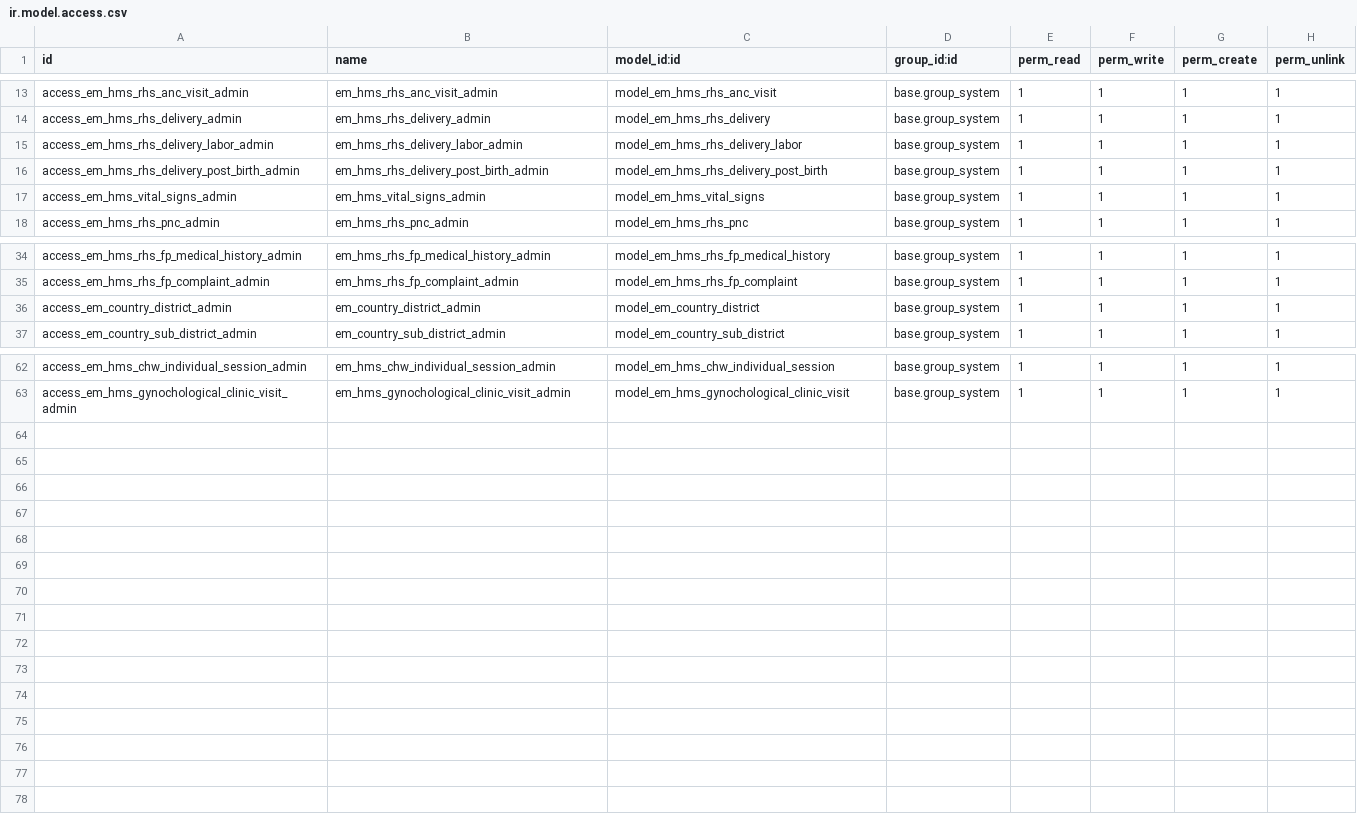
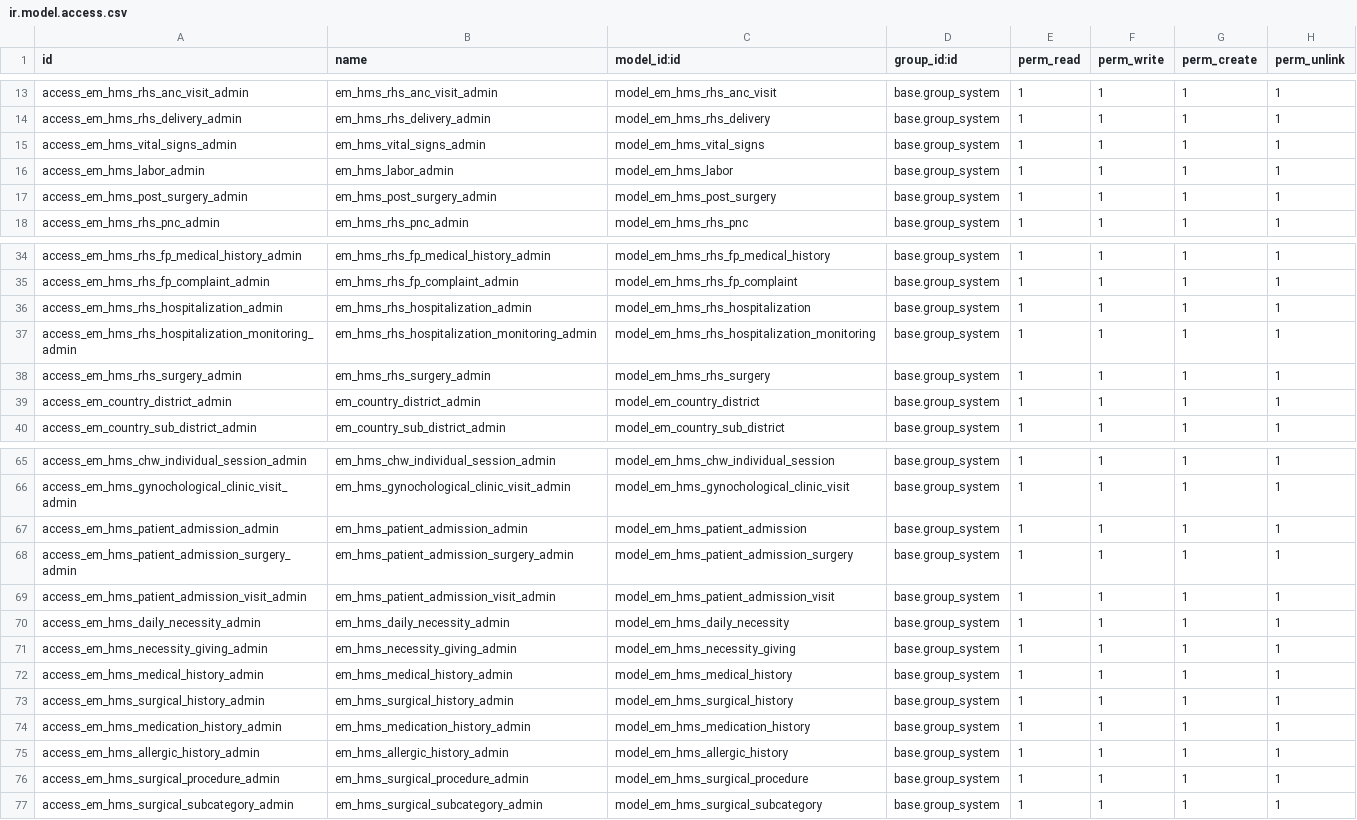
Before and after one commit to shafak-his/HIS, a CSV file: emata_hms/security/ir.model.access.csv, drawn as a sheet; only a part is shown, gaps mark what is left out.

Commit message:
Patient Admission & RHS Part1

```diff
--- a/emata_hms/security/ir.model.access.csv
+++ b/emata_hms/security/ir.model.access.csv
@@ -14,5 +14,5 @@ access_em_hms_rhs_anc_visit_admin,em_hms_rhs_anc_visit_admin,model_em_hms_rhs_an
 access_em_hms_rhs_delivery_admin,em_hms_rhs_delivery_admin,model_em_hms_rhs_delivery,base.group_system,1,1,1,1
-access_em_hms_rhs_delivery_labor_admin,em_hms_rhs_delivery_labor_admin,model_em_hms_rhs_delivery_labor,base.group_system,1,1,1,1
-access_em_hms_rhs_delivery_post_birth_admin,em_hms_rhs_delivery_post_birth_admin,model_em_hms_rhs_delivery_post_birth,base.group_system,1,1,1,1
 access_em_hms_vital_signs_admin,em_hms_vital_signs_admin,model_em_hms_vital_signs,base.group_system,1,1,1,1
+access_em_hms_labor_admin,em_hms_labor_admin,model_em_hms_labor,base.group_system,1,1,1,1
+access_em_hms_post_surgery_admin,em_hms_post_surgery_admin,model_em_hms_post_surgery,base.group_system,1,1,1,1
 access_em_hms_rhs_pnc_admin,em_hms_rhs_pnc_admin,model_em_hms_rhs_pnc,base.group_system,1,1,1,1
@@ -35,2 +35,5 @@ access_em_hms_rhs_fp_medical_history_admin,em_hms_rhs_fp_medical_history_admin,m
 access_em_hms_rhs_fp_complaint_admin,em_hms_rhs_fp_complaint_admin,model_em_hms_rhs_fp_complaint,base.group_system,1,1,1,1
+access_em_hms_rhs_hospitalization_admin,em_hms_rhs_hospitalization_admin,model_em_hms_rhs_hospitalization,base.group_system,1,1,1,1
+access_em_hms_rhs_hospitalization_monitoring_admin,em_hms_rhs_hospitalization_monitoring_admin,model_em_hms_rhs_hospitalization_monitoring,base.group_system,1,1,1,1
+access_em_hms_rhs_surgery_admin,em_hms_rhs_surgery_admin,model_em_hms_rhs_surgery,base.group_system,1,1,1,1
 access_em_country_district_admin,em_country_district_admin,model_em_country_district,base.group_system,1,1,1,1
@@ -63 +66,12 @@ access_em_hms_chw_individual_session_admin,em_hms_chw_individual_session_admin,m
 access_em_hms_gynochological_clinic_visit_admin,em_hms_gynochological_clinic_visit_admin,model_em_hms_gynochological_clinic_visit,base.group_system,1,1,1,1
+access_em_hms_patient_admission_admin,em_hms_patient_admission_admin,model_em_hms_patient_admission,base.group_system,1,1,1,1
+access_em_hms_patient_admission_surgery_admin,em_hms_patient_admission_surgery_admin,model_em_hms_patient_admission_surgery,base.group_system,1,1,1,1
+access_em_hms_patient_admission_visit_admin,em_hms_patient_admission_visit_admin,model_em_hms_patient_admission_visit,base.group_system,1,1,1,1
+access_em_hms_daily_necessity_admin,em_hms_daily_necessity_admin,model_em_hms_daily_necessity,base.group_system,1,1,1,1
+access_em_hms_necessity_giving_admin,em_hms_necessity_giving_admin,model_em_hms_necessity_giving,base.group_system,1,1,1,1
+access_em_hms_medical_history_admin,em_hms_medical_history_admin,model_em_hms_medical_history,base.group_system,1,1,1,1
+access_em_hms_surgical_history_admin,em_hms_surgical_history_admin,model_em_hms_surgical_history,base.group_system,1,1,1,1
+access_em_hms_medication_history_admin,em_hms_medication_history_admin,model_em_hms_medication_history,base.group_system,1,1,1,1
+access_em_hms_allergic_history_admin,em_hms_allergic_history_admin,model_em_hms_allergic_history,base.group_system,1,1,1,1
+access_em_hms_surgical_procedure_admin,em_hms_surgical_procedure_admin,model_em_hms_surgical_procedure,base.group_system,1,1,1,1
+access_em_hms_surgical_subcategory_admin,em_hms_surgical_subcategory_admin,model_em_hms_surgical_subcategory,base.group_system,1,1,1,1
```
Also changed, not shown: 39 other files.
